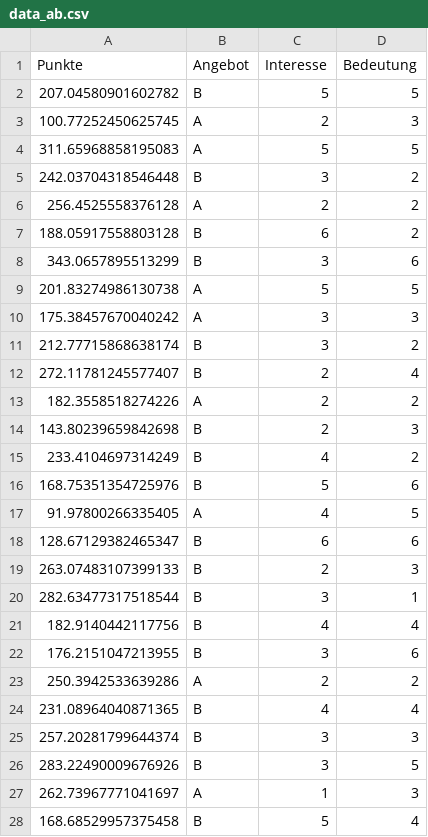
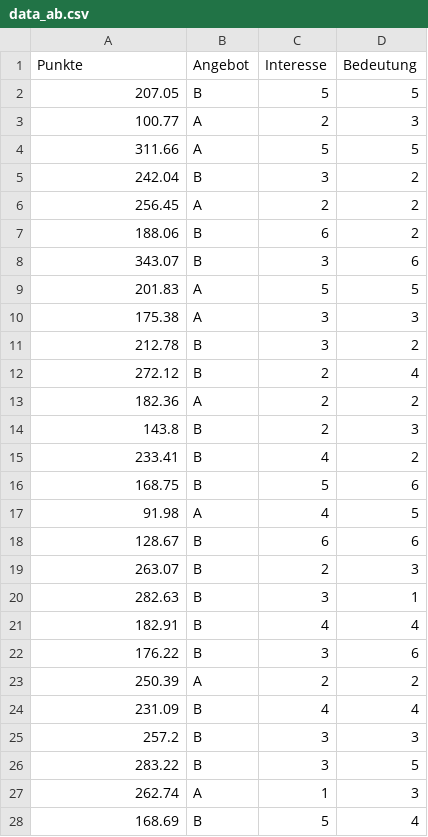
Before and after one commit to dxiai/ct-resourcen, a CSV file: beispiele/data_ab.csv, drawn as a sheet; only a part is shown; the diff covers the shown part only.

Commit message:
simplify data example

```diff
--- a/beispiele/data_ab.csv
+++ b/beispiele/data_ab.csv
@@ -1,28 +1,28 @@
 Punkte,Angebot,Interesse,Bedeutung
-207.04580901602782,B,5,5
-100.77252450625745,A,2,3
-311.65968858195083,A,5,5
-242.03704318546448,B,3,2
-256.4525558376128,A,2,2
-188.05917558803128,B,6,2
-343.0657895513299,B,3,6
-201.83274986130738,A,5,5
-175.38457670040242,A,3,3
-212.77715868638174,B,3,2
-272.11781245577407,B,2,4
-182.3558518274226,A,2,2
-143.80239659842698,B,2,3
-233.4104697314249,B,4,2
-168.75351354725976,B,5,6
-91.97800266335405,A,4,5
-128.67129382465347,B,6,6
-263.07483107399133,B,2,3
-282.63477317518544,B,3,1
-182.9140442117756,B,4,4
-176.2151047213955,B,3,6
-250.3942533639286,A,2,2
-231.08964040871365,B,4,4
-257.20281799644374,B,3,3
-283.22490009676926,B,3,5
-262.73967771041697,A,1,3
-168.68529957375458,B,5,4
+207.05,B,5,5
+100.77,A,2,3
+311.66,A,5,5
+242.04,B,3,2
+256.45,A,2,2
+188.06,B,6,2
+343.07,B,3,6
+201.83,A,5,5
+175.38,A,3,3
+212.78,B,3,2
+272.12,B,2,4
+182.36,A,2,2
+143.8,B,2,3
+233.41,B,4,2
+168.75,B,5,6
+91.98,A,4,5
+128.67,B,6,6
+263.07,B,2,3
+282.63,B,3,1
+182.91,B,4,4
+176.22,B,3,6
+250.39,A,2,2
+231.09,B,4,4
+257.2,B,3,3
+283.22,B,3,5
+262.74,A,1,3
+168.69,B,5,4
```
Also changed, not shown: 109 edited cells elsewhere in this file.
